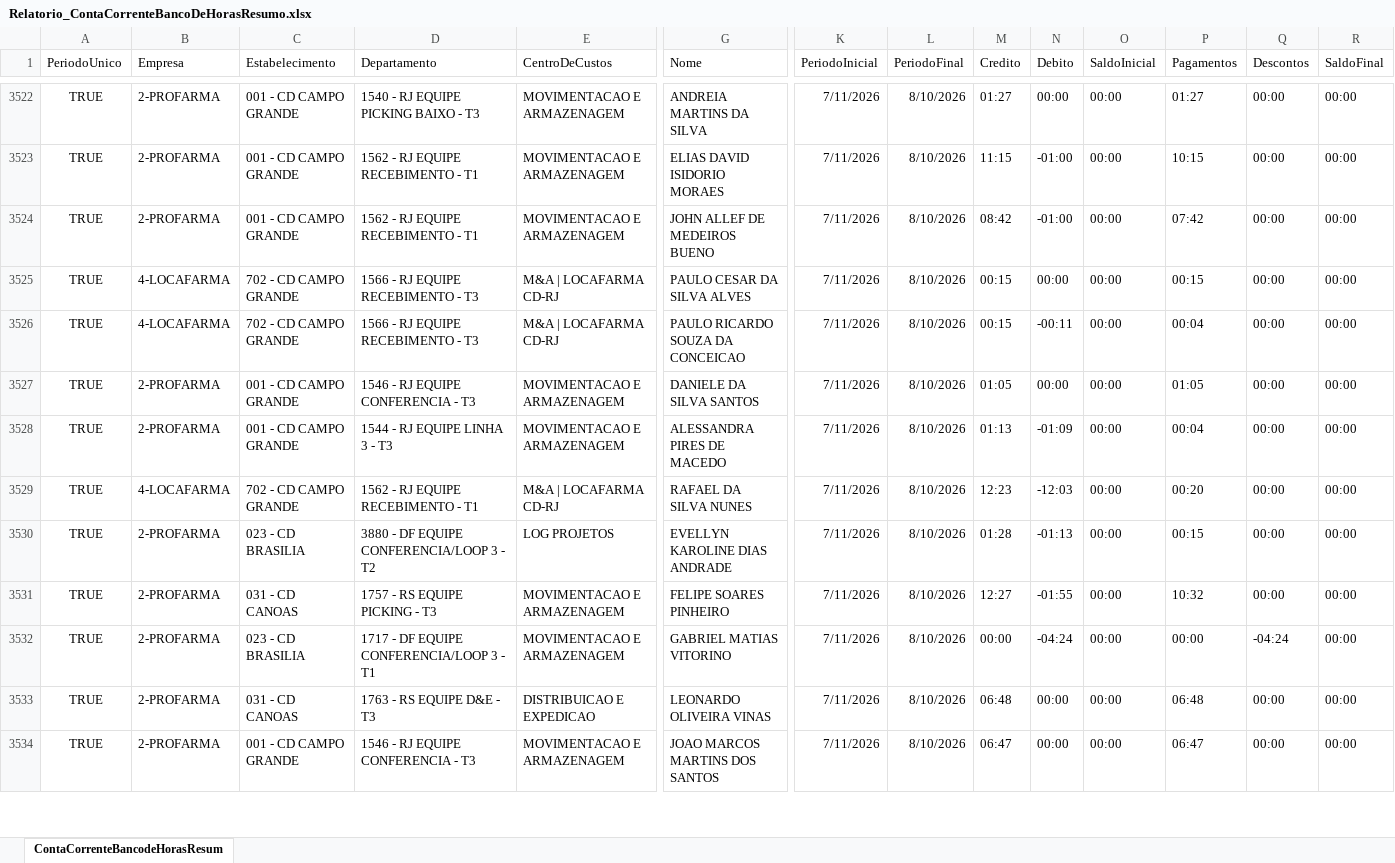
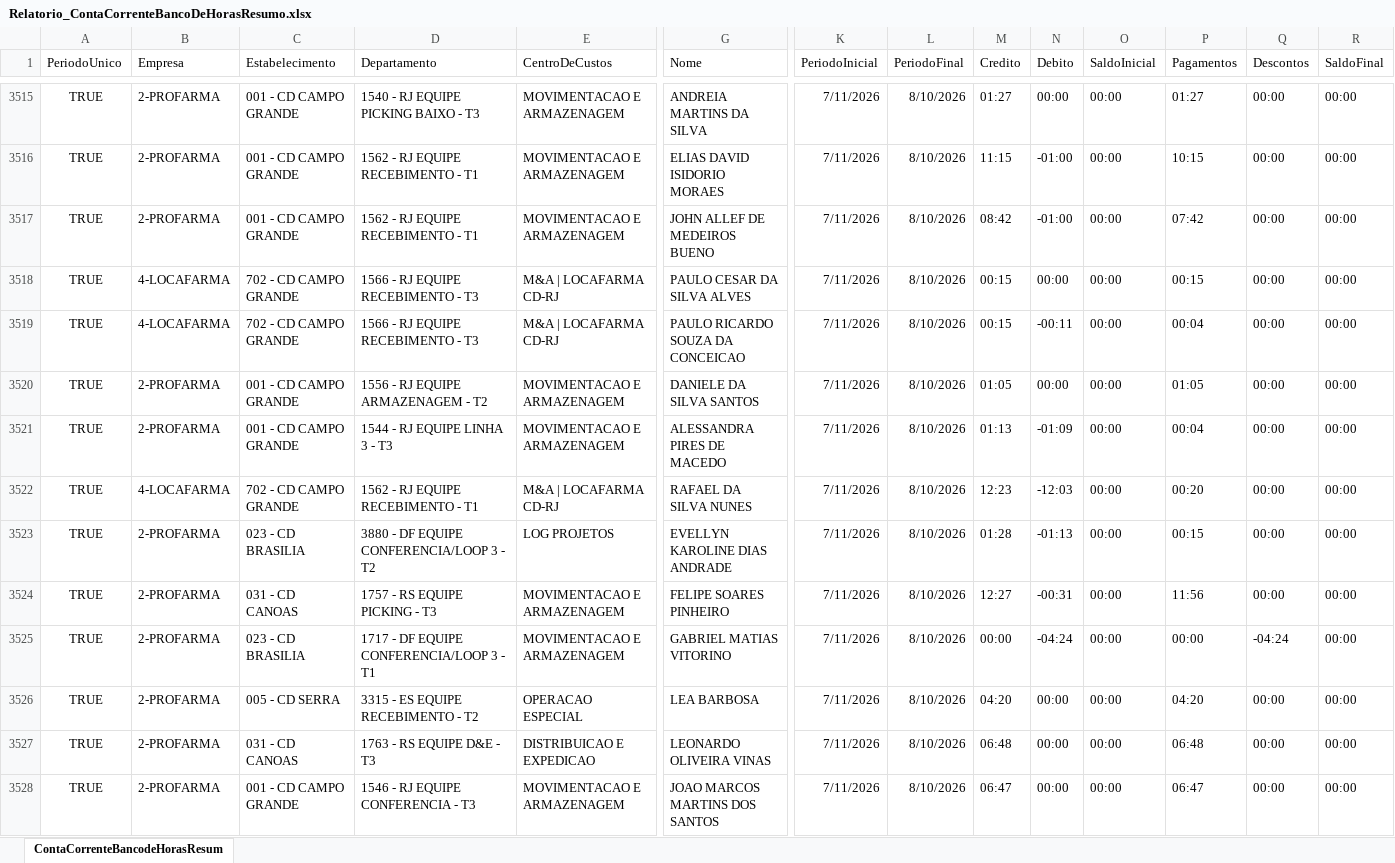
Before and after one commit to oliveirafabio8813-design/meu-dashboard-profarma, an Excel workbook: Relatorio_ContaCorrenteBancoDeHorasResumo.xlsx, sheet ContaCorrenteBancodeHorasResum, drawn as a sheet; only a part is shown, gaps mark what is left out; values as stored, in another font and other column widths than the file's, no borders; table styles not drawn; addresses are those after the commit; rows hold the shown columns only; the diff covers the shown part only; the diff names each change by its address in the sheet, - before the commit and + after, or states it on an @@ line.

```diff
--- a/Relatorio_ContaCorrenteBancoDeHorasResumo.xlsx (sheet ContaCorrenteBancodeHorasResum)
+++ b/Relatorio_ContaCorrenteBancoDeHorasResumo.xlsx (sheet ContaCorrenteBancodeHorasResum)
-D3520 (Departamento): 1546 - RJ EQUIPE CONFERENCIA - T3
+D3520 (Departamento): 1556 - RJ EQUIPE ARMAZENAGEM - T2
-N3524 (Debito): -01:55
+N3524 (Debito): -00:31
-P3524 (Pagamentos): 10:32
+P3524 (Pagamentos): 11:56
+row 3526: TRUE | 2-PROFARMA | 005 - CD SERRA | 3315 - ES EQUIPE RECEBIMENTO - T2 | OPERACAO ESPECIAL | LEA BARBOSA | 7/11/2026 | 8/10/2026 | 04:20 | 00:00 | 00:00 | 04:20 | 00:00 | 00:00
```
Also changed, not shown: 1 added row, 12 removed rows and 1202 edited cells elsewhere in this sheet, Relatorio_OcorrenciasNoPonto.xlsx.
